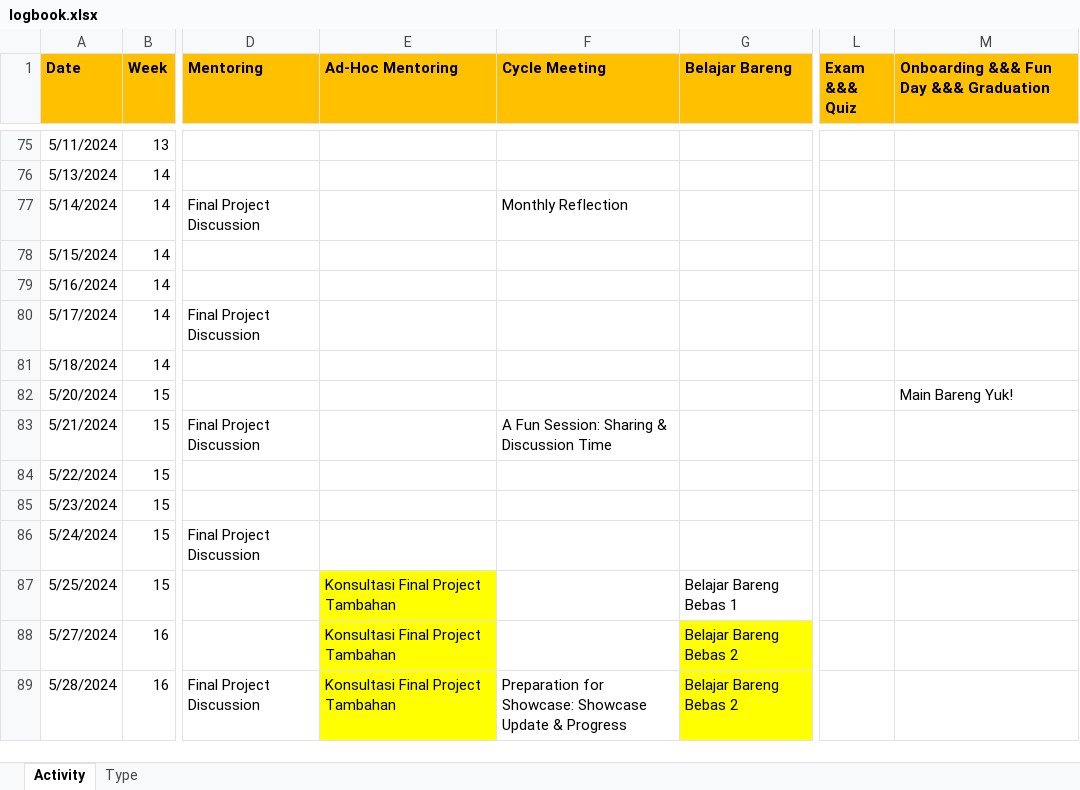
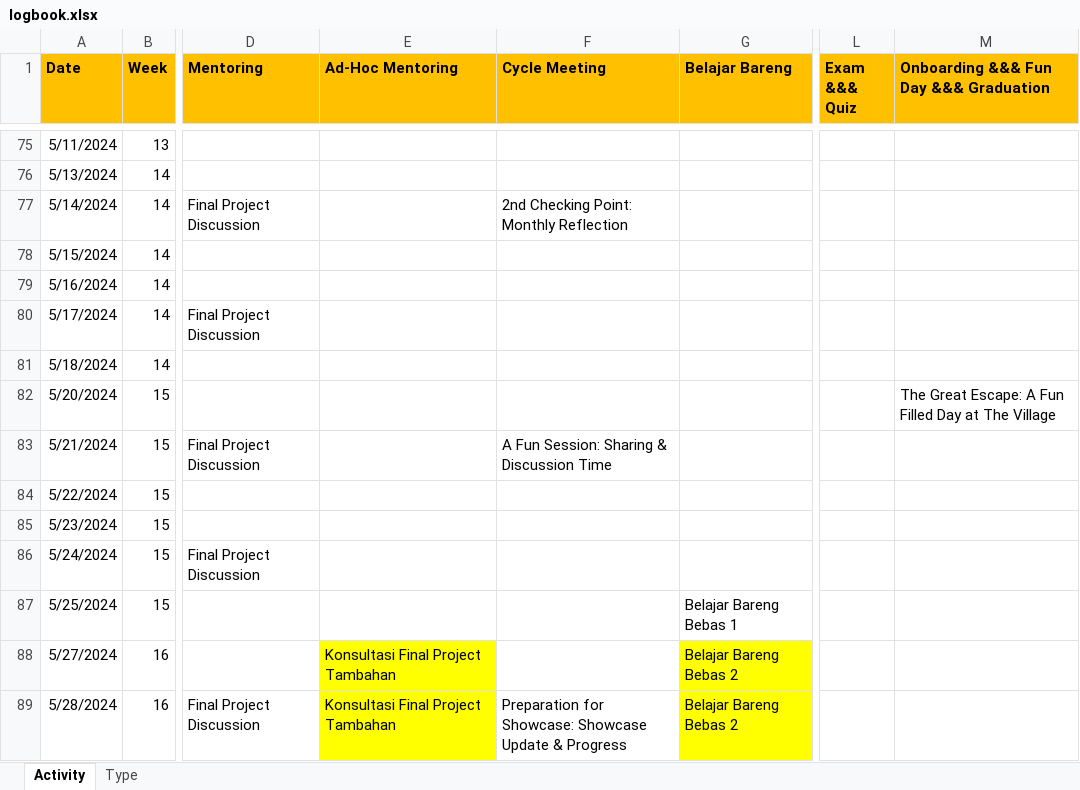
Before and after one commit to SuryaAdiPalguna/logbook-data-science-artificial-intelligence-startup-campus, an Excel workbook: logbook.xlsx, sheet Activity, drawn as a sheet; only a part is shown, gaps mark what is left out; values as stored, in another font and other column widths than the file's, no borders; the diff names each change by its address in the sheet, - before the commit and + after, or states it on an @@ line.

Commit message:
update file 25/05/2024

```diff
--- a/logbook.xlsx (sheet Activity)
+++ b/logbook.xlsx (sheet Activity)
-F77 (Cycle Meeting): Monthly Reflection
+F77 (Cycle Meeting): 2nd Checking Point: Monthly Reflection
-M82: Main Bareng Yuk!
+M82: The Great Escape: A Fun Filled Day at The Village
-E87 (Ad-Hoc Mentoring): Konsultasi Final Project Tambahan
+E87 (Ad-Hoc Mentoring): (empty)
-E87 fill: #FFFF00
+E87 fill: none
```
